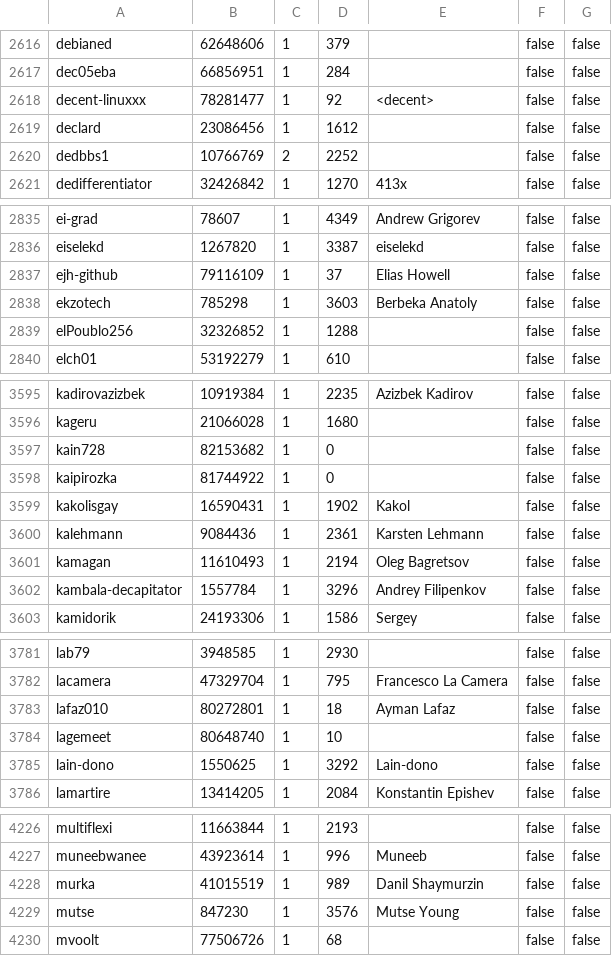
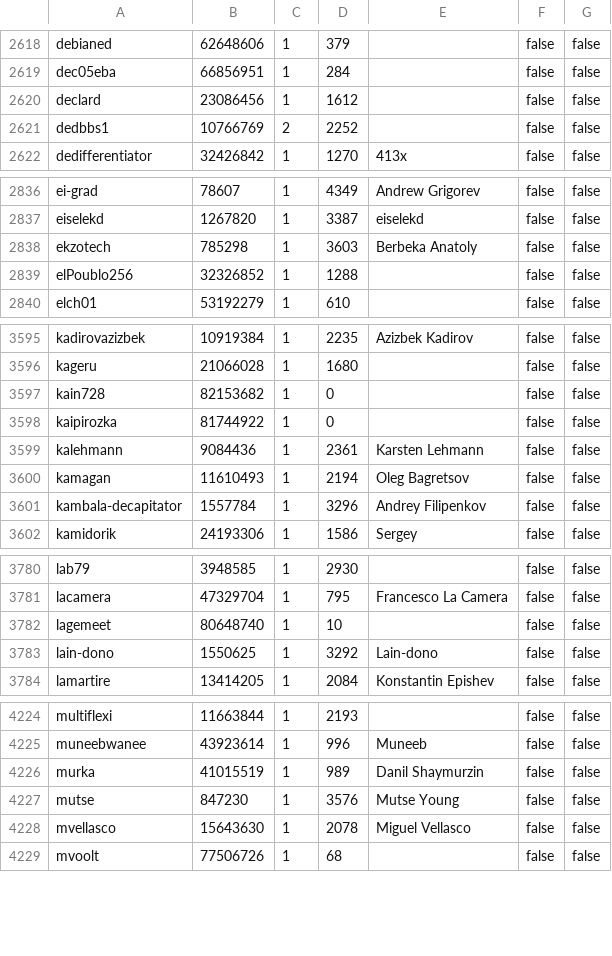
Before and after one commit to travisbrown/octocrabby, a CSV file: data/rms-support-letter-contributors.csv, drawn as a sheet; only a part is shown, gaps mark what is left out; the diff covers the shown part only.

```diff
--- a/data/rms-support-letter-contributors.csv
+++ b/data/rms-support-letter-contributors.csv
@@ -2617,3 +2619,2 @@ debianed,62648606,1,379,,false,false
 dec05eba,66856951,1,284,,false,false
-decent-linuxxx,78281477,1,92,<decent>,false,false
 declard,23086456,1,1612,,false,false
@@ -2836,3 +2837,2 @@ ei-grad,78607,1,4349,Andrew Grigorev,false,false
 eiselekd,1267820,1,3387,eiselekd,false,false
-ejh-github,79116109,1,37,Elias Howell,false,false
 ekzotech,785298,1,3603,Berbeka Anatoly,false,false
@@ -3598,3 +3598,2 @@ kain728,82153682,1,0,,false,false
 kaipirozka,81744922,1,0,,false,false
-kakolisgay,16590431,1,1902,Kakol,false,false
 kalehmann,9084436,1,2361,Karsten Lehmann,false,false
@@ -3782,3 +3781,2 @@ lab79,3948585,1,2930,,false,false
 lacamera,47329704,1,795,Francesco La Camera,false,false
-lafaz010,80272801,1,18,Ayman Lafaz,false,false
 lagemeet,80648740,1,10,,false,false
@@ -4229,2 +4227,3 @@ murka,41015519,1,989,Danil Shaymurzin,false,false
 mutse,847230,1,3576,Mutse Young,false,false
+mvellasco,15643630,1,2078,Miguel Vellasco,false,false
 mvoolt,77506726,1,68,,false,false
```
Also changed, not shown: 7 added rows, 3 removed rows and 16 edited cells elsewhere in this file.
